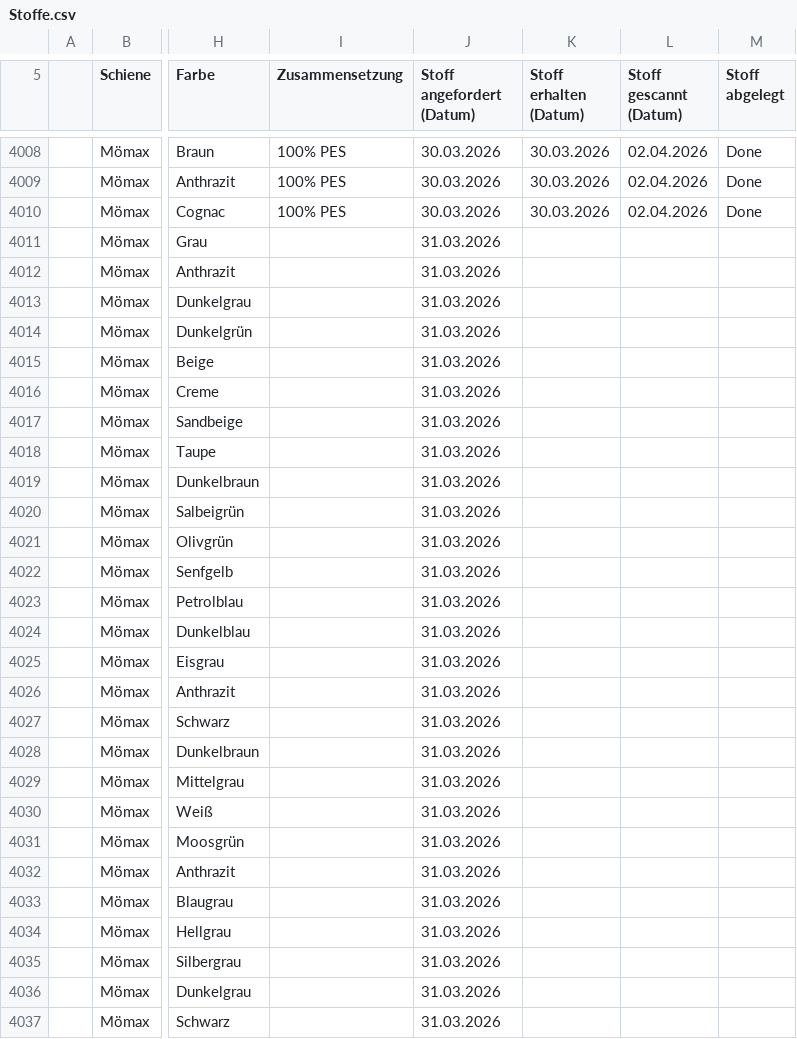
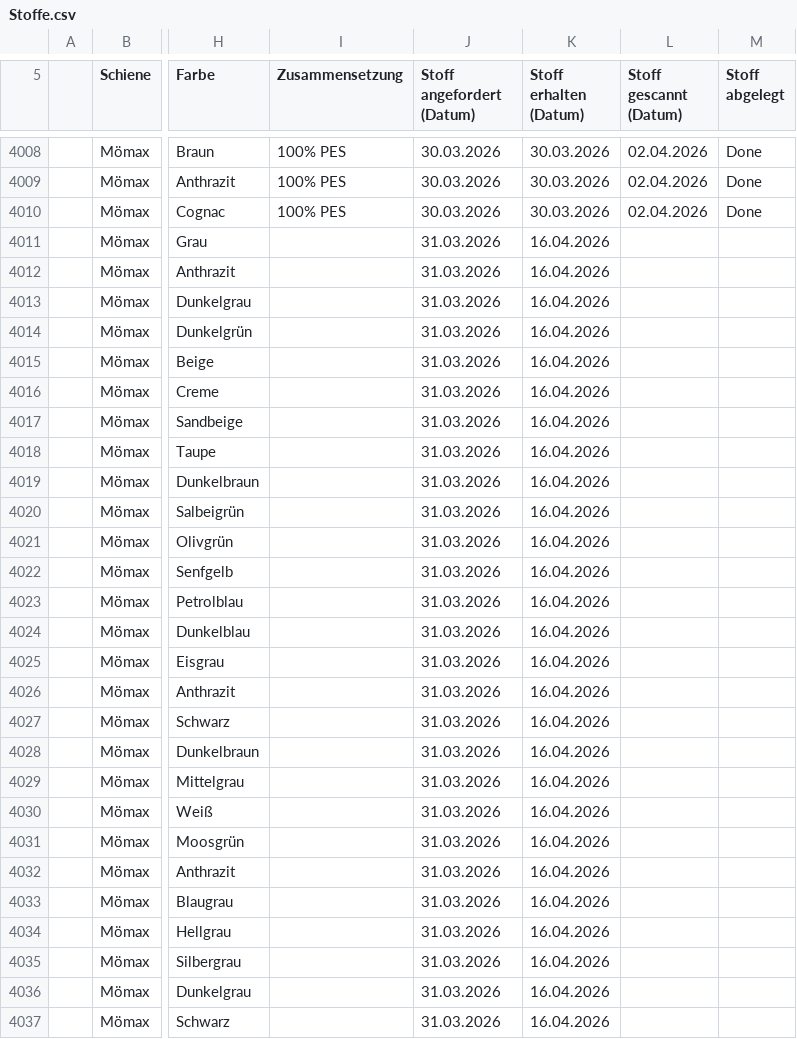
Before and after one commit to WALM-DC/WebTools, a CSV file: public/Stoffe.csv, drawn as a sheet; only a part is shown, gaps mark what is left out; the diff names each change by its address in the sheet, - before the commit and + after, or states it on an @@ line.

```diff
--- a/public/Stoffe.csv
+++ b/public/Stoffe.csv
-K4011:K4037 (Stoff erhalten (Datum)): (empty)
+K4011:K4037 (Stoff erhalten (Datum)): 16.04.2026
```
Also changed, not shown: 1 other file.
